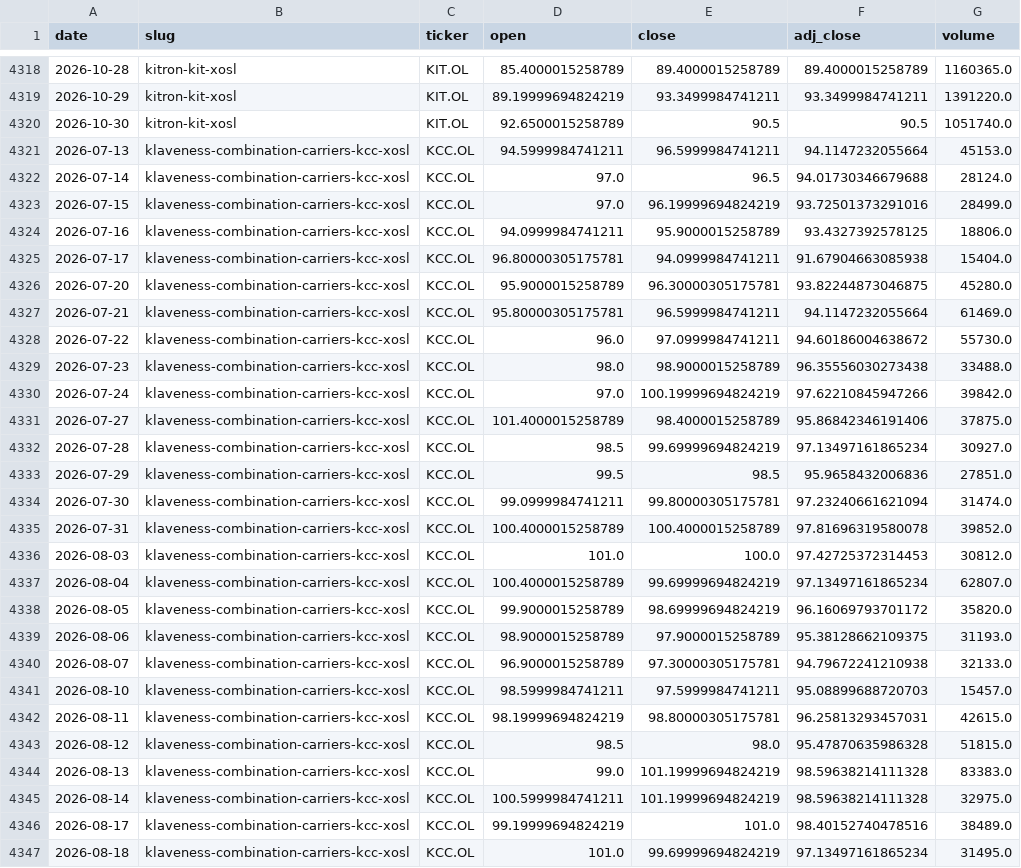
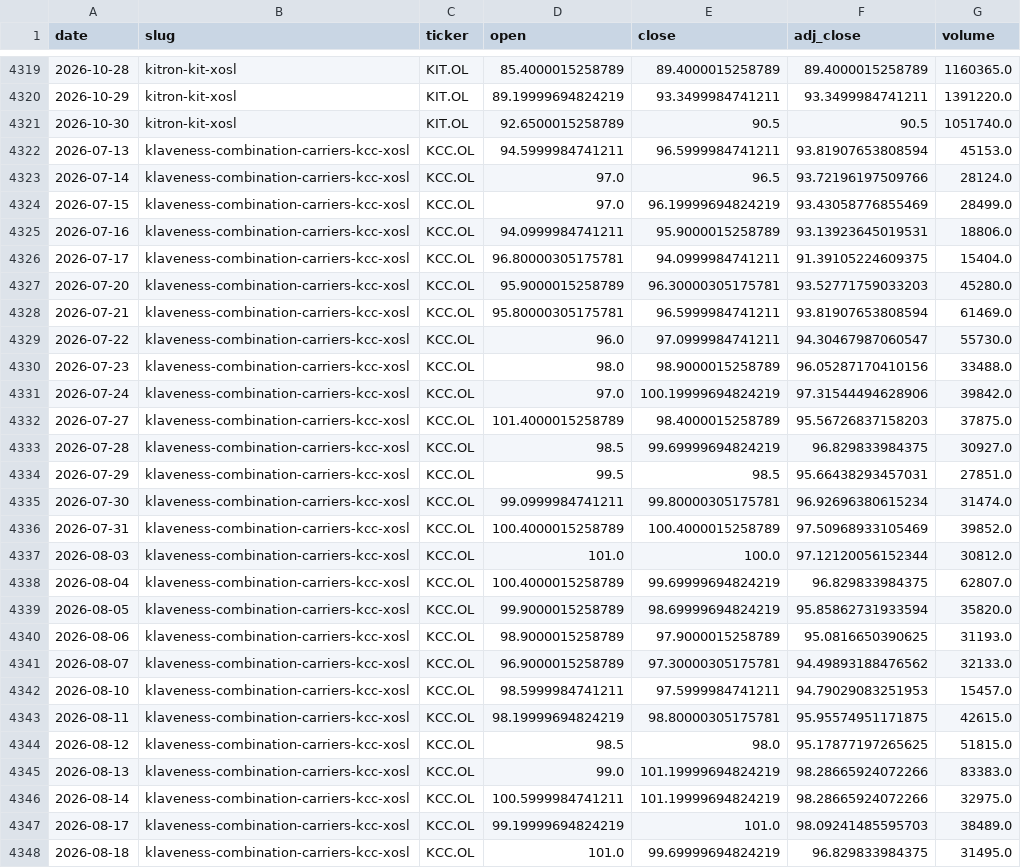
Before and after one commit to sebastianSEEB/nordnet-scraper, a CSV file: nordnet_data/prices/prices.csv, drawn as a sheet; only a part is shown, gaps mark what is left out; addresses are those after the commit; the diff covers the shown part only; the diff names each change by its address in the sheet, - before the commit and + after, or states it on an @@ line.

```diff
--- a/nordnet_data/prices/prices.csv
+++ b/nordnet_data/prices/prices.csv
-F4322 (adj_close): 94.1147232055664
+F4322 (adj_close): 93.81907653808594
-F4323 (adj_close): 94.01730346679688
+F4323 (adj_close): 93.72196197509766
-F4324 (adj_close): 93.72501373291016
+F4324 (adj_close): 93.43058776855469
-F4325 (adj_close): 93.4327392578125
+F4325 (adj_close): 93.13923645019531
-F4326 (adj_close): 91.67904663085938
+F4326 (adj_close): 91.39105224609375
-F4327 (adj_close): 93.82244873046875
+F4327 (adj_close): 93.52771759033203
-F4328 (adj_close): 94.1147232055664
+F4328 (adj_close): 93.81907653808594
-F4329 (adj_close): 94.60186004638672
+F4329 (adj_close): 94.30467987060547
-F4330 (adj_close): 96.35556030273438
+F4330 (adj_close): 96.05287170410156
-F4331 (adj_close): 97.62210845947266
+F4331 (adj_close): 97.31544494628906
-F4332 (adj_close): 95.86842346191406
+F4332 (adj_close): 95.56726837158203
-F4333 (adj_close): 97.13497161865234
+F4333 (adj_close): 96.829833984375
-F4334 (adj_close): 95.9658432006836
+F4334 (adj_close): 95.66438293457031
-F4335 (adj_close): 97.23240661621094
+F4335 (adj_close): 96.92696380615234
-F4336 (adj_close): 97.81696319580078
+F4336 (adj_close): 97.50968933105469
-F4337 (adj_close): 97.42725372314453
+F4337 (adj_close): 97.12120056152344
-F4338 (adj_close): 97.13497161865234
+F4338 (adj_close): 96.829833984375
-F4339 (adj_close): 96.16069793701172
+F4339 (adj_close): 95.85862731933594
-F4340 (adj_close): 95.38128662109375
+F4340 (adj_close): 95.0816650390625
-F4341 (adj_close): 94.79672241210938
+F4341 (adj_close): 94.49893188476562
-F4342 (adj_close): 95.08899688720703
+F4342 (adj_close): 94.79029083251953
-F4343 (adj_close): 96.25813293457031
+F4343 (adj_close): 95.95574951171875
-F4344 (adj_close): 95.47870635986328
+F4344 (adj_close): 95.17877197265625
-F4345:F4346 (adj_close): 98.59638214111328
+F4345:F4346 (adj_close): 98.28665924072266
-F4347 (adj_close): 98.40152740478516
+F4347 (adj_close): 98.09241485595703
-F4348 (adj_close): 97.13497161865234
+F4348 (adj_close): 96.829833984375
```
Also changed, not shown: 1 added row and 74 edited cells elsewhere in this file, nordnet_data/analysis/daily_panel.csv, nordnet_data/analysis/predictions.csv, 7 other files.
